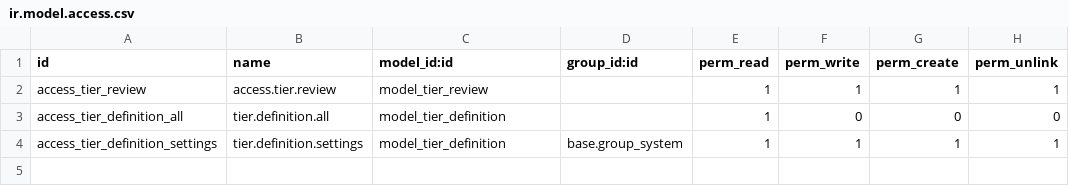
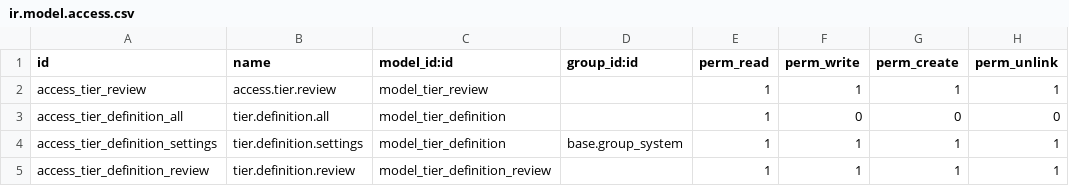
Before and after one commit to open-synergy/opnsynid-server-tools, a CSV file: base_multiple_approval/security/ir.model.access.csv (was base_tier_validation/security/ir.model.access.csv), drawn as a sheet.

Commit message:
[8.0.1.0.0][base_multiple_approval]

```diff
--- a/base_tier_validation/security/ir.model.access.csv
+++ b/base_multiple_approval/security/ir.model.access.csv
@@ -4 +4,2 @@ access_tier_definition_all,tier.definition.all,model_tier_definition,,1,0,0,0
 access_tier_definition_settings,tier.definition.settings,model_tier_definition,base.group_system,1,1,1,1
+access_tier_definition_review,tier.definition.review,model_tier_definition_review,,1,1,1,1
```
Also changed, not shown: 15 other files.
